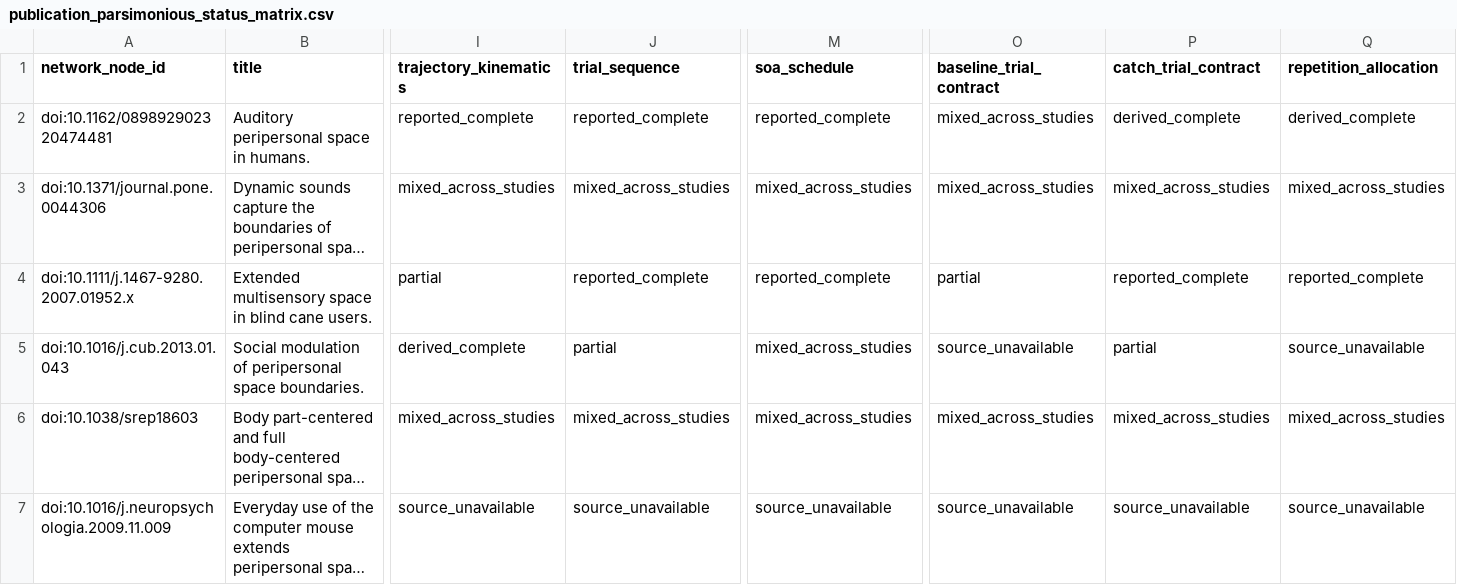
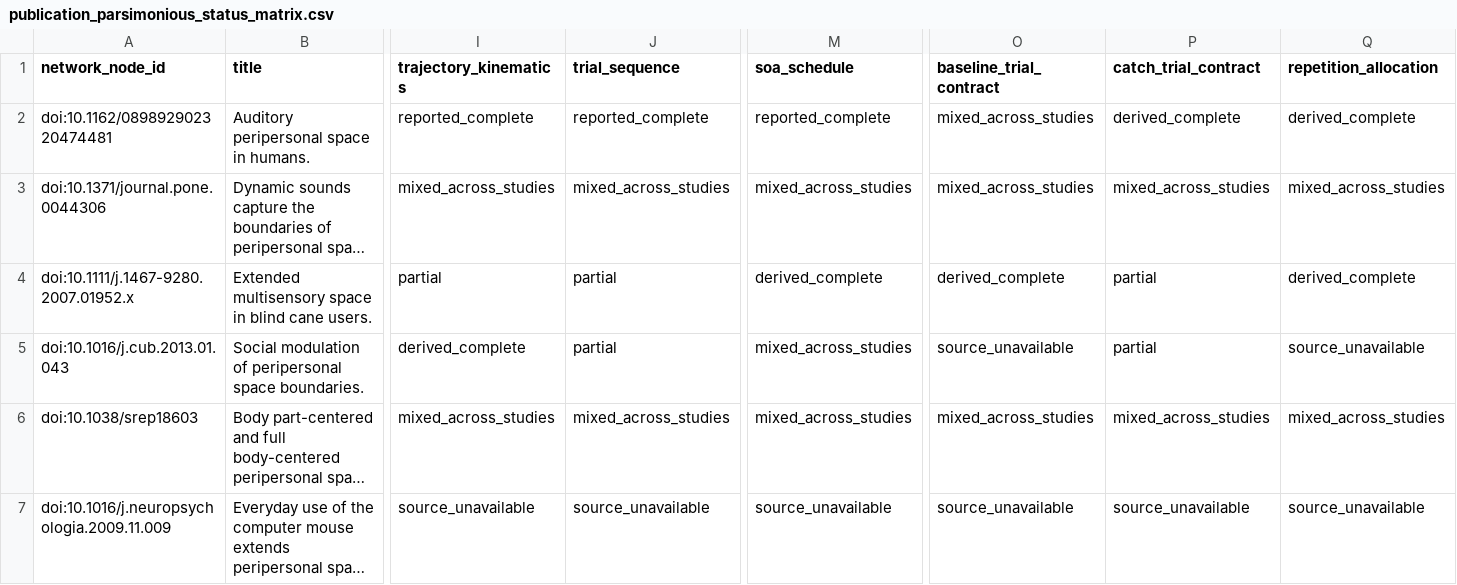
Before and after one commit to GeorgeFejer91/pps-kit, a CSV file: For-AI/research/literature/audiotactile-paper-metadata-audit/publication-parameter-matrix/publication_parsimonious_status_matrix.csv, drawn as a sheet; only a part is shown, gaps mark what is left out; long unchanged cells end in …; the diff names each change by its address in the sheet, - before the commit and + after, or states it on an @@ line.

```diff
--- a/For-AI/research/literature/audiotactile-paper-metadata-audit/publication-parameter-matrix/publication_parsimonious_status_matrix.csv
+++ b/For-AI/research/literature/audiotactile-paper-metadata-audit/publication-parameter-matrix/publication_parsimonious_status_matrix.csv
-J4 (trial_sequence): reported_complete
+J4 (trial_sequence): partial
-M4 (soa_schedule): reported_complete
+M4 (soa_schedule): derived_complete
-O4 (baseline_trial_contract): partial
+O4 (baseline_trial_contract): derived_complete
-P4 (catch_trial_contract): reported_complete
+P4 (catch_trial_contract): partial
-Q4 (repetition_allocation): reported_complete
+Q4 (repetition_allocation): derived_complete
```
Also changed, not shown: For-AI/research/literature/audiotactile-paper-metadata-audit/publication-parameter-matrix/parsimonious_contract_review_queue.csv, For-AI/research/literature/audiotactile-paper-metadata-audit/publication-parameter-matrix/publication_inventory_audit.csv, 11 other files.
